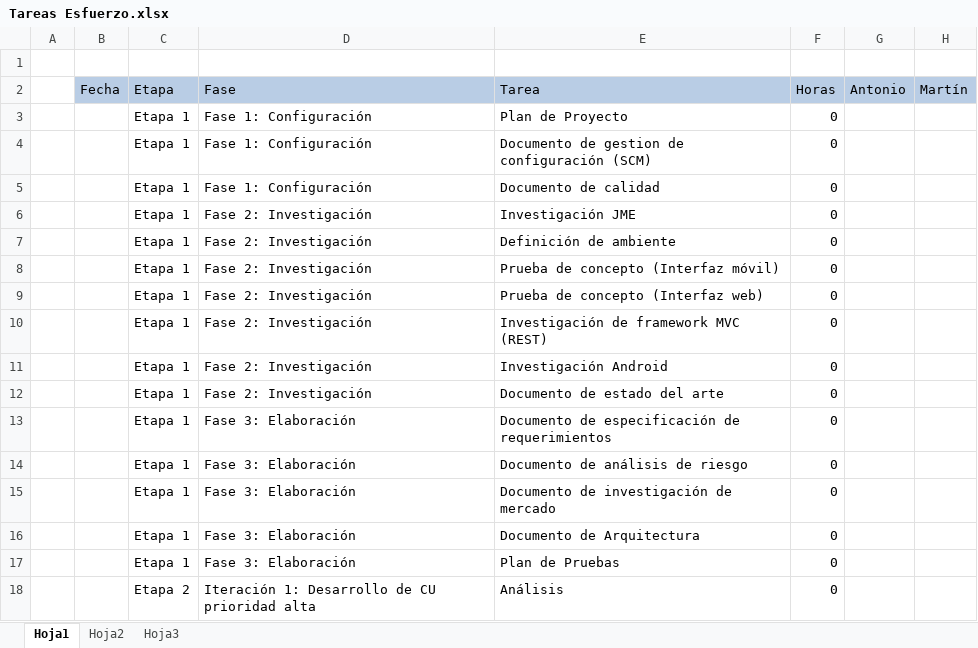
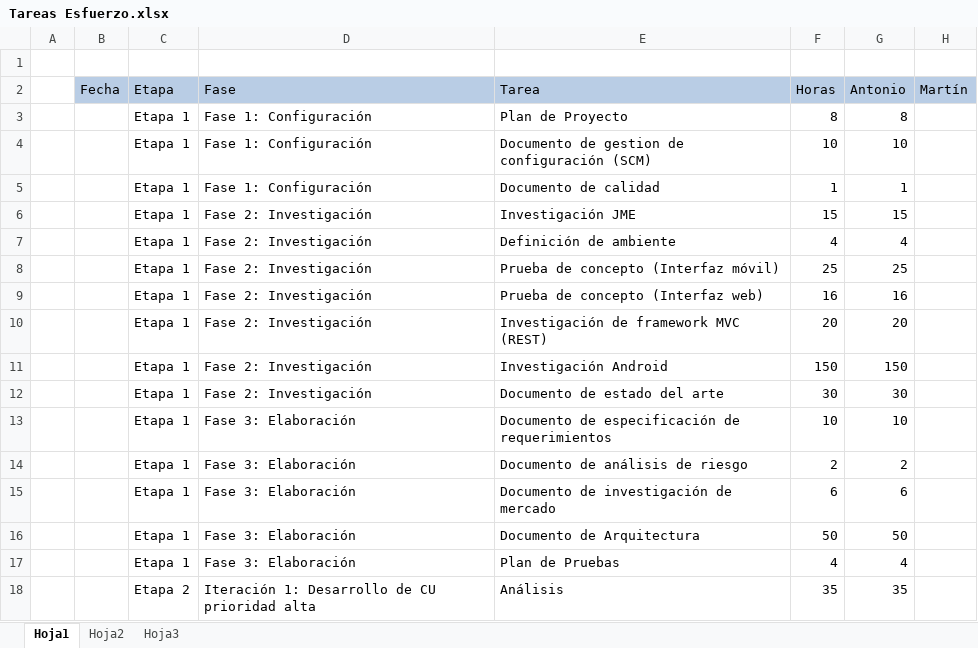
Before and after one commit to ceduardo2901/geolocalizacion-uas, an Excel workbook: doc/Tareas Esfuerzo.xlsx, sheet Hoja1, drawn as a sheet; only a part is shown; values as stored, in another font and other column widths than the file's, no borders; the diff covers the shown part only; the diff names each change by its address in the sheet, - before the commit and + after, or states it on an @@ line.

```diff
--- a/doc/Tareas Esfuerzo.xlsx (sheet Hoja1)
+++ b/doc/Tareas Esfuerzo.xlsx (sheet Hoja1)
-F3 (Horas): 0
+F3 (Horas): 8
-G3 (Antonio): (empty)
+G3 (Antonio): 8
-F4 (Horas): 0
+F4 (Horas): 10
-G4 (Antonio): (empty)
+G4 (Antonio): 10
-F5 (Horas): 0
+F5 (Horas): 1
-G5 (Antonio): (empty)
+G5 (Antonio): 1
-F6 (Horas): 0
+F6 (Horas): 15
-G6 (Antonio): (empty)
+G6 (Antonio): 15
-F7 (Horas): 0
+F7 (Horas): 4
-G7 (Antonio): (empty)
+G7 (Antonio): 4
-F8 (Horas): 0
+F8 (Horas): 25
-G8 (Antonio): (empty)
+G8 (Antonio): 25
-F9 (Horas): 0
+F9 (Horas): 16
-G9 (Antonio): (empty)
+G9 (Antonio): 16
-F10 (Horas): 0
+F10 (Horas): 20
-G10 (Antonio): (empty)
+G10 (Antonio): 20
-F11 (Horas): 0
+F11 (Horas): 150
-G11 (Antonio): (empty)
+G11 (Antonio): 150
-F12 (Horas): 0
+F12 (Horas): 30
-G12 (Antonio): (empty)
+G12 (Antonio): 30
-F13 (Horas): 0
+F13 (Horas): 10
-G13 (Antonio): (empty)
+G13 (Antonio): 10
-F14 (Horas): 0
+F14 (Horas): 2
-G14 (Antonio): (empty)
+G14 (Antonio): 2
-F15 (Horas): 0
+F15 (Horas): 6
-G15 (Antonio): (empty)
+G15 (Antonio): 6
-F16 (Horas): 0
+F16 (Horas): 50
-G16 (Antonio): (empty)
+G16 (Antonio): 50
-F17 (Horas): 0
+F17 (Horas): 4
-G17 (Antonio): (empty)
+G17 (Antonio): 4
-F18 (Horas): 0
+F18 (Horas): 35
-G18 (Antonio): (empty)
+G18 (Antonio): 35
```
Also changed, not shown: 30 edited cells elsewhere in this sheet.
